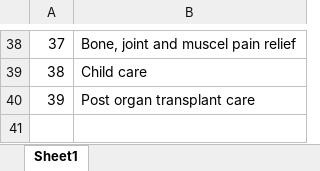
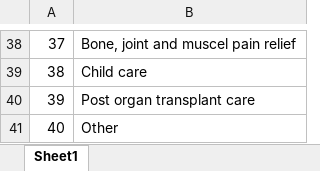
Before and after one commit to LeulTew/Project, an Excel workbook: Database/ItemCategories.xlsx, sheet Sheet1, drawn as a sheet; only a part is shown, gaps mark what is left out; values as stored, in another font and other column widths than the file's, no borders; the diff names each change by its address in the sheet, - before the commit and + after, or states it on an @@ line.

```diff
--- a/Database/ItemCategories.xlsx (sheet Sheet1)
+++ b/Database/ItemCategories.xlsx (sheet Sheet1)
+row 41: 40 | Other
```
Also changed, not shown: Database/Items.xlsx.
